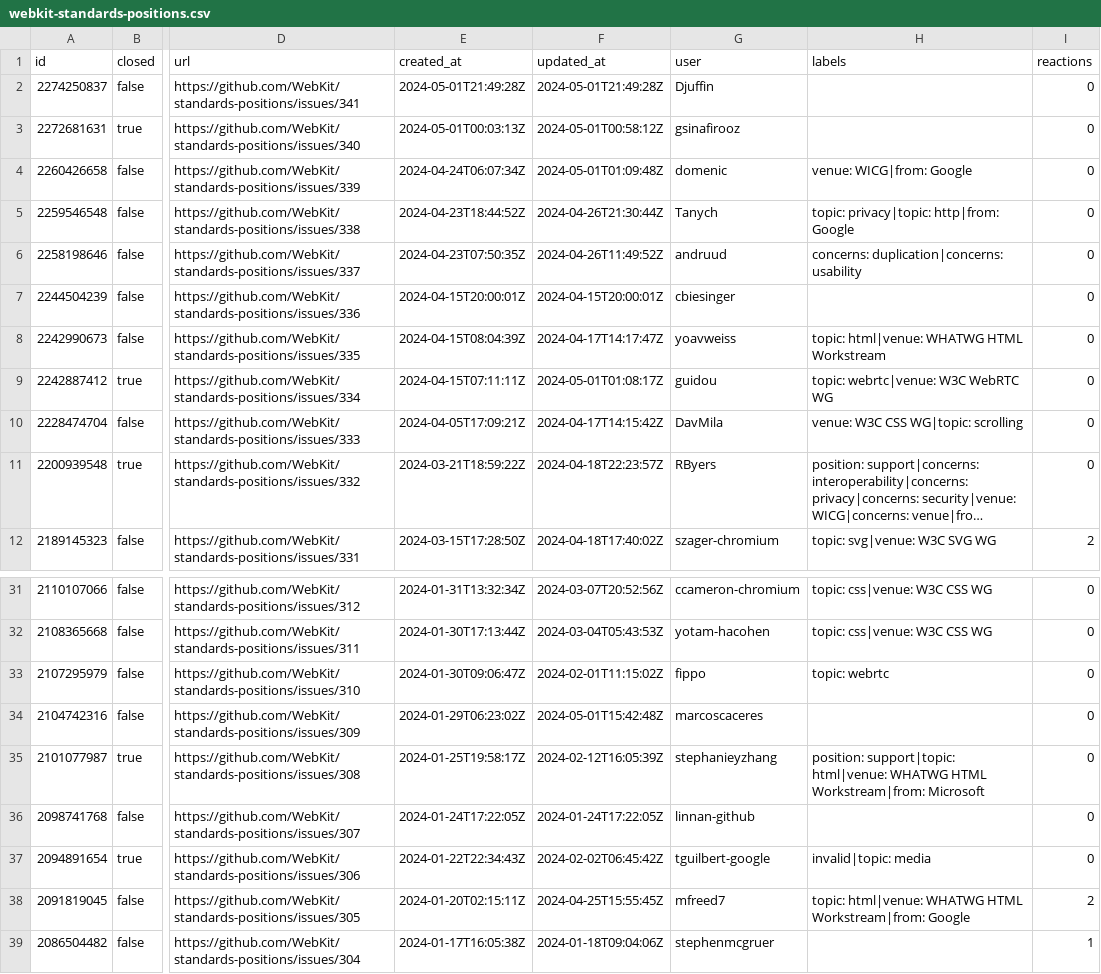
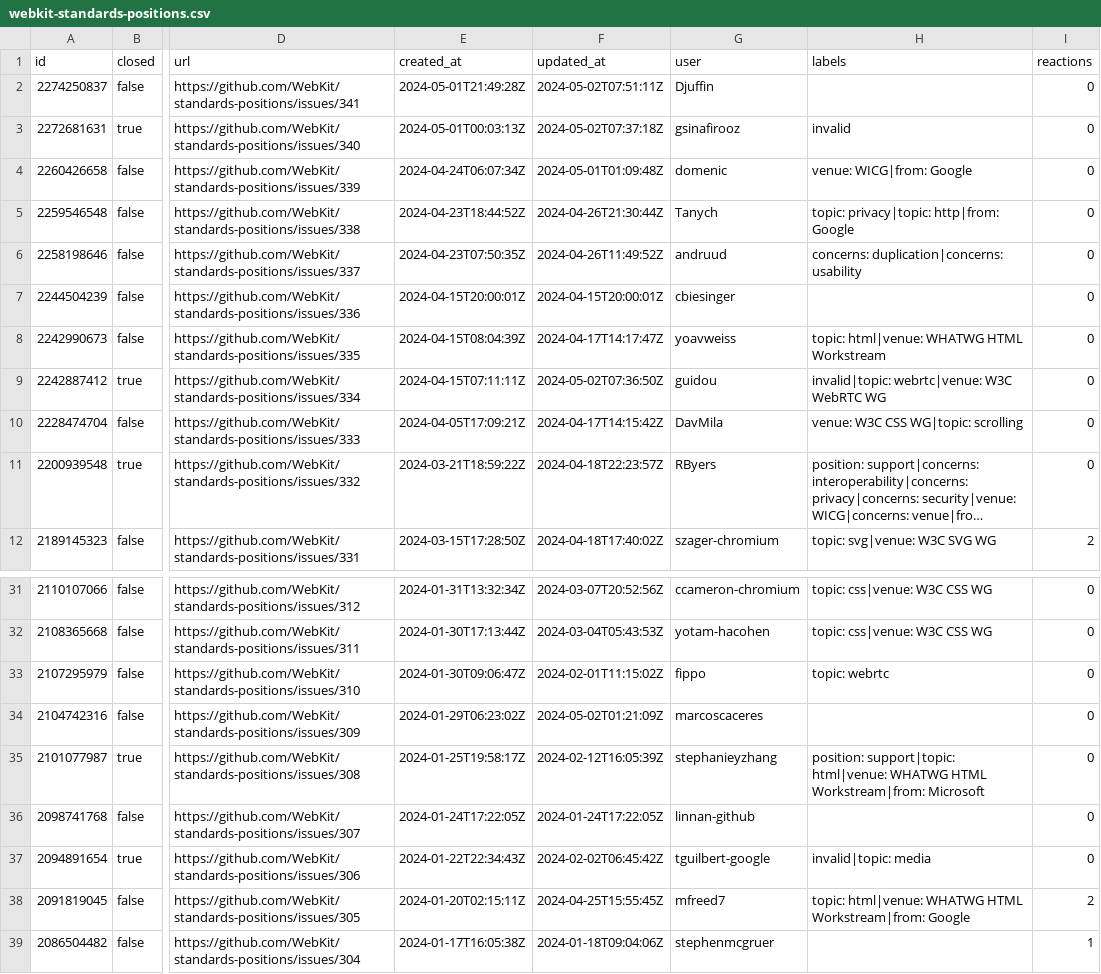
Before and after one commit to bgrins/compat-utils, a CSV file: output/webkit-standards-positions.csv, drawn as a sheet; only a part is shown, gaps mark what is left out; long unchanged cells end in …; the diff names each change by its address in the sheet, - before the commit and + after, or states it on an @@ line.

```diff
--- a/output/webkit-standards-positions.csv
+++ b/output/webkit-standards-positions.csv
-F2 (updated_at): 2024-05-01T21:49:28Z
+F2 (updated_at): 2024-05-02T07:51:11Z
-F3 (updated_at): 2024-05-01T00:58:12Z
+F3 (updated_at): 2024-05-02T07:37:18Z
-H3 (labels): (empty)
+H3 (labels): invalid
-F9 (updated_at): 2024-05-01T01:08:17Z
+F9 (updated_at): 2024-05-02T07:36:50Z
-H9 (labels): topic: webrtc|venue: W3C WebRTC WG
+H9 (labels): invalid|topic: webrtc|venue: W3C WebRTC WG
-F34 (updated_at): 2024-05-01T15:42:48Z
+F34 (updated_at): 2024-05-02T01:21:09Z
```
Also changed, not shown: output/all-comments.csv, output/w3c-clipboard-apis-prs.csv, 2 other files.
